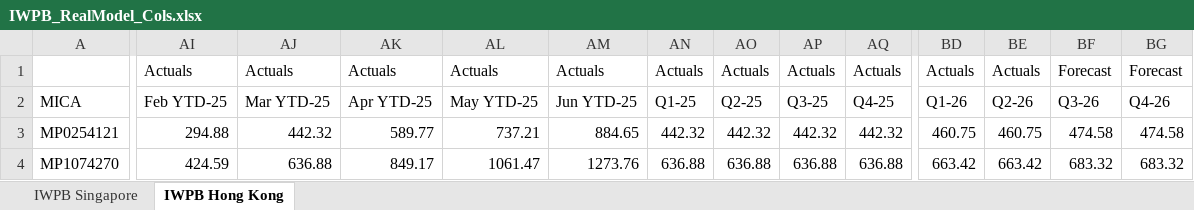
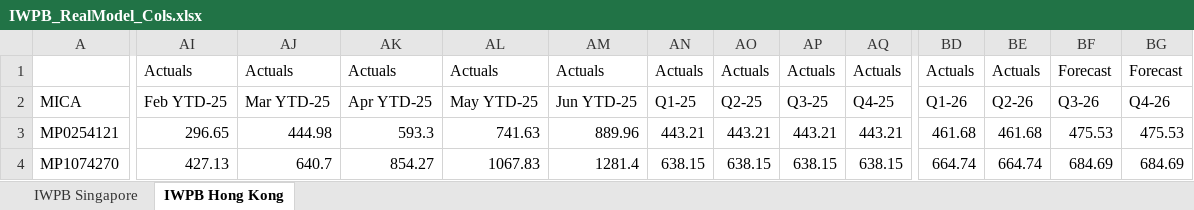
Before and after one commit to hsbprakash-jpg/Myrep, an Excel workbook: iwpb-sg-dashboard/sample/IWPB_RealModel_Cols.xlsx, sheet IWPB Hong Kong, drawn as a sheet; only a part is shown, gaps mark what is left out; values as stored, in another font and other column widths than the file's, no borders; the diff covers the shown part only; the diff names each change by its address in the sheet, - before the commit and + after, or states it on an @@ line.

```diff
--- a/iwpb-sg-dashboard/sample/IWPB_RealModel_Cols.xlsx (sheet IWPB Hong Kong)
+++ b/iwpb-sg-dashboard/sample/IWPB_RealModel_Cols.xlsx (sheet IWPB Hong Kong)
-AI3: 294.88
+AI3: 296.65
-AJ3: 442.32
+AJ3: 444.98
-AK3: 589.77
+AK3: 593.3
-AL3: 737.21
+AL3: 741.63
-AM3: 884.65
+AM3: 889.96
-AN3: 442.32
+AN3: 443.21
-AO3: 442.32
+AO3: 443.21
-AP3: 442.32
+AP3: 443.21
-AQ3: 442.32
+AQ3: 443.21
-BD3: 460.75
+BD3: 461.68
-BE3: 460.75
+BE3: 461.68
-BF3: 474.58
+BF3: 475.53
-BG3: 474.58
+BG3: 475.53
-AI4: 424.59
+AI4: 427.13
-AJ4: 636.88
+AJ4: 640.7
-AK4: 849.17
+AK4: 854.27
-AL4: 1061.47
+AL4: 1067.83
-AM4: 1273.76
+AM4: 1281.4
-AN4: 636.88
+AN4: 638.15
-AO4: 636.88
+AO4: 638.15
-AP4: 636.88
+AP4: 638.15
-AQ4: 636.88
+AQ4: 638.15
-BD4: 663.42
+BD4: 664.74
-BE4: 663.42
+BE4: 664.74
-BF4: 683.32
+BF4: 684.69
-BG4: 683.32
+BG4: 684.69
```
Also changed, not shown: 324 edited cells elsewhere in this sheet, sheet IWPB Singapore, 1 other file.
